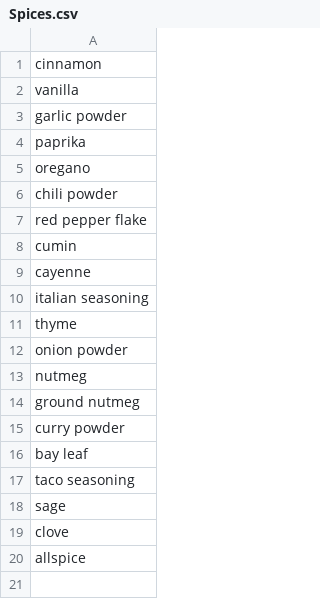
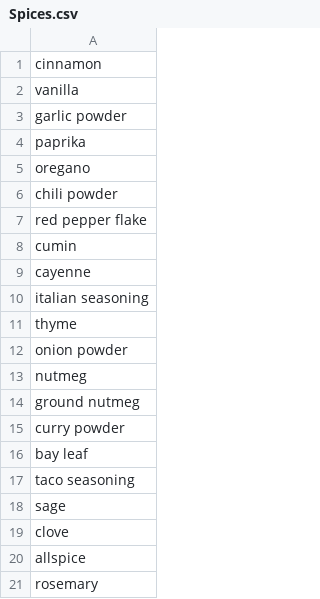
Before and after one commit to ealvara6/mis4397-teamsmile-f20, a CSV file: csv/Spices.csv, drawn as a sheet; the diff names each change by its address in the sheet, - before the commit and + after, or states it on an @@ line.

```diff
--- a/csv/Spices.csv
+++ b/csv/Spices.csv
+row 21: rosemary
```
Also changed, not shown: csv/Baking.csv, csv/Dairy.csv, 5 other files.
